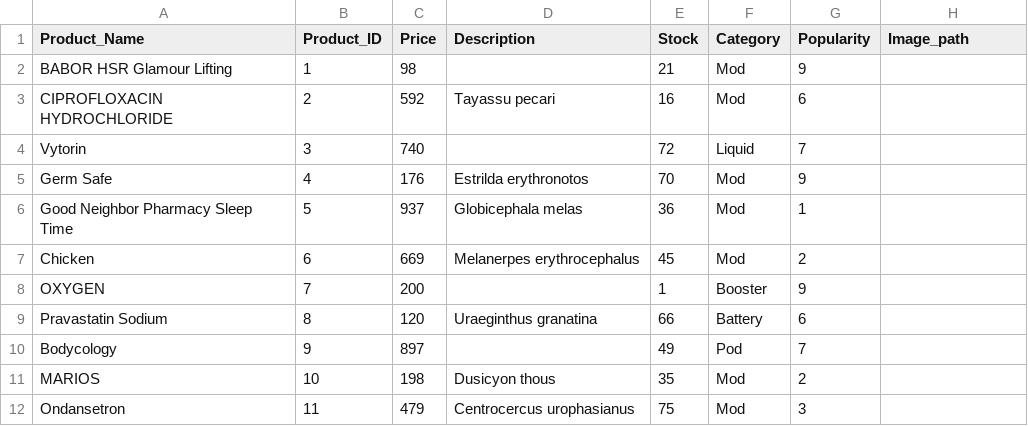
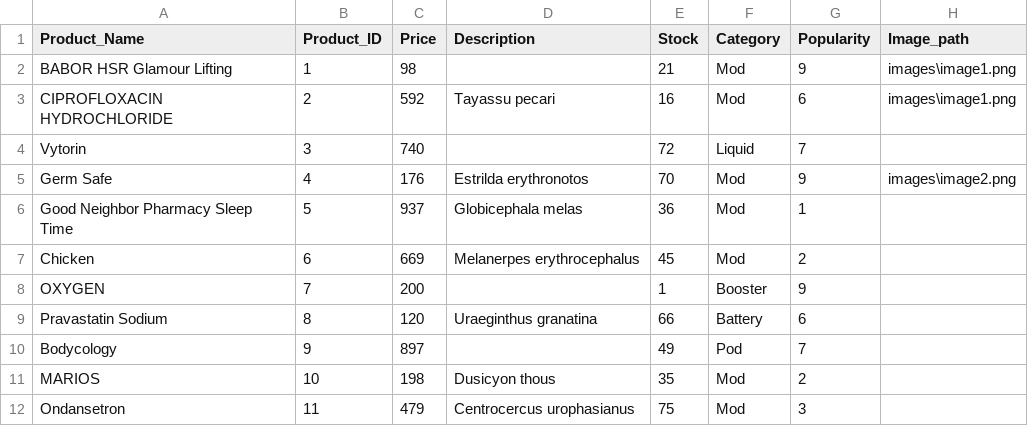
Before and after one commit to kkraso01/epl343.winter23.team9, a CSV file: BackEnd/Data/ProductData.csv, drawn as a sheet; only a part is shown.

Commit message:
Update ProductData.csv
testing images in product data

```diff
--- a/BackEnd/Data/ProductData.csv
+++ b/BackEnd/Data/ProductData.csv
@@ -1,6 +1,6 @@
 Product_Name,Product_ID,Price,Description,Stock,Category,Popularity,Image_path
-BABOR HSR Glamour Lifting,1,98,,21,Mod,9,
-CIPROFLOXACIN HYDROCHLORIDE,2,592,Tayassu pecari,16,Mod,6,
+BABOR HSR Glamour Lifting,1,98,,21,Mod,9,images\image1.png
+CIPROFLOXACIN HYDROCHLORIDE,2,592,Tayassu pecari,16,Mod,6,images\image1.png
 Vytorin,3,740,,72,Liquid,7,
-Germ Safe,4,176,Estrilda erythronotos,70,Mod,9,
+Germ Safe,4,176,Estrilda erythronotos,70,Mod,9,images\image2.png
 Good Neighbor Pharmacy Sleep Time,5,937,Globicephala melas,36,Mod,1,
```
